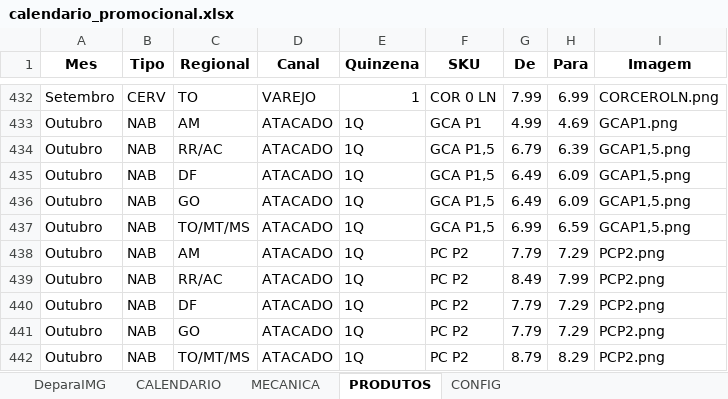
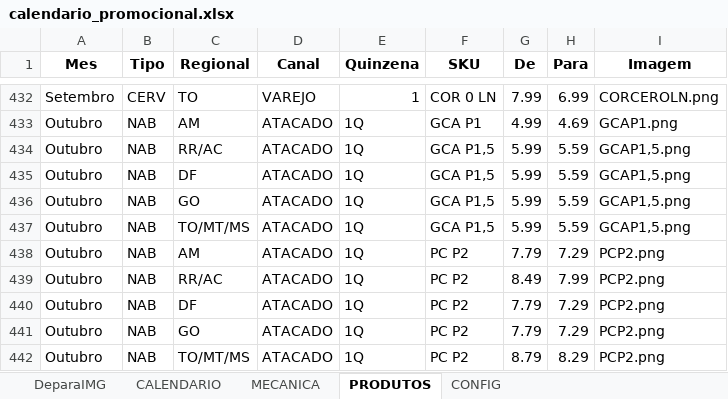
Before and after one commit to JhonatandeAlmeida/Calendario, an Excel workbook: data/calendario_promocional.xlsx, sheet PRODUTOS, drawn as a sheet; only a part is shown, gaps mark what is left out; values as stored, in another font and other column widths than the file's, no borders; the diff names each change by its address in the sheet, - before the commit and + after, or states it on an @@ line.

Commit message:
Add files via upload

```diff
--- a/data/calendario_promocional.xlsx (sheet PRODUTOS)
+++ b/data/calendario_promocional.xlsx (sheet PRODUTOS)
-G434 (De): 6.79
+G434 (De): 5.99
-H434 (Para): 6.39
+H434 (Para): 5.59
-G435:G436 (De): 6.49
+G435:G436 (De): 5.99
-H435:H436 (Para): 6.09
+H435:H436 (Para): 5.59
-G437 (De): 6.99
+G437 (De): 5.99
-H437 (Para): 6.59
+H437 (Para): 5.59
```
